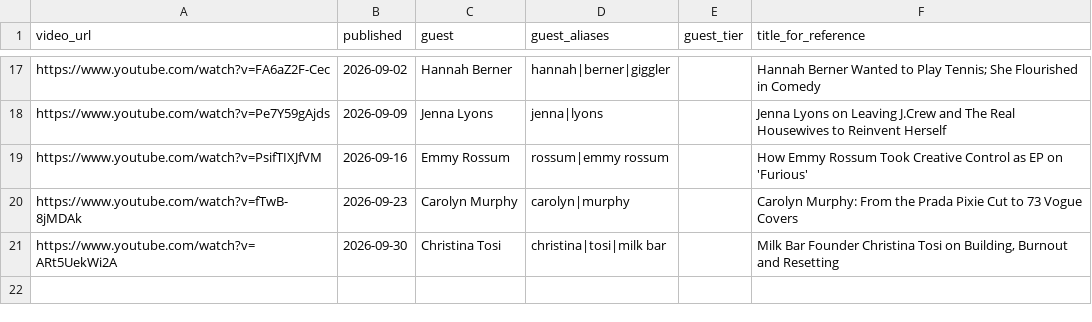
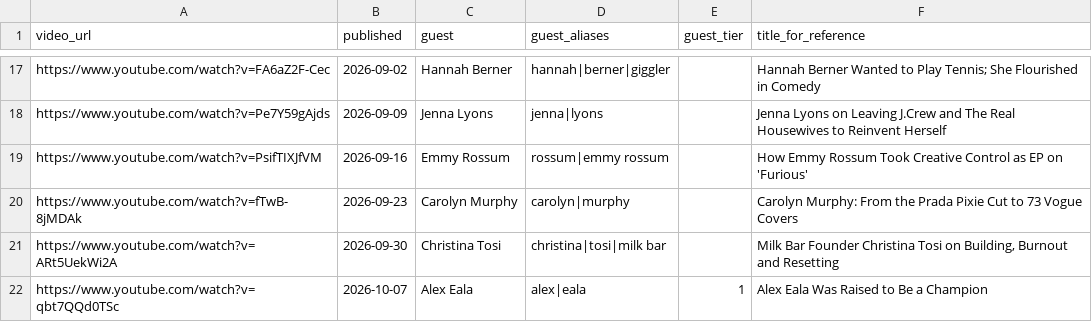
Before and after one commit to CatherineNjeNjenga/a_pretty_podcast, a CSV file: episodes.csv, drawn as a sheet; only a part is shown, gaps mark what is left out.

Commit message:
Update episodes.csv
adding a new episode Alex Eala Was Raised to Be a Champion

```diff
--- a/episodes.csv
+++ b/episodes.csv
@@ -21 +21,2 @@ https://www.youtube.com/watch?v=fTwB-8jMDAk,2026-09-23,Carolyn Murphy,carolyn|mu
 https://www.youtube.com/watch?v=ARt5UekWi2A,2026-09-30,Christina Tosi,christina|tosi|milk bar,,"Milk Bar Founder Christina Tosi on Building, Burnout and Resetting"
+https://www.youtube.com/watch?v=qbt7QQd0TSc,2026-10-07,Alex Eala,alex|eala,1,Alex Eala Was Raised to Be a Champion
```
